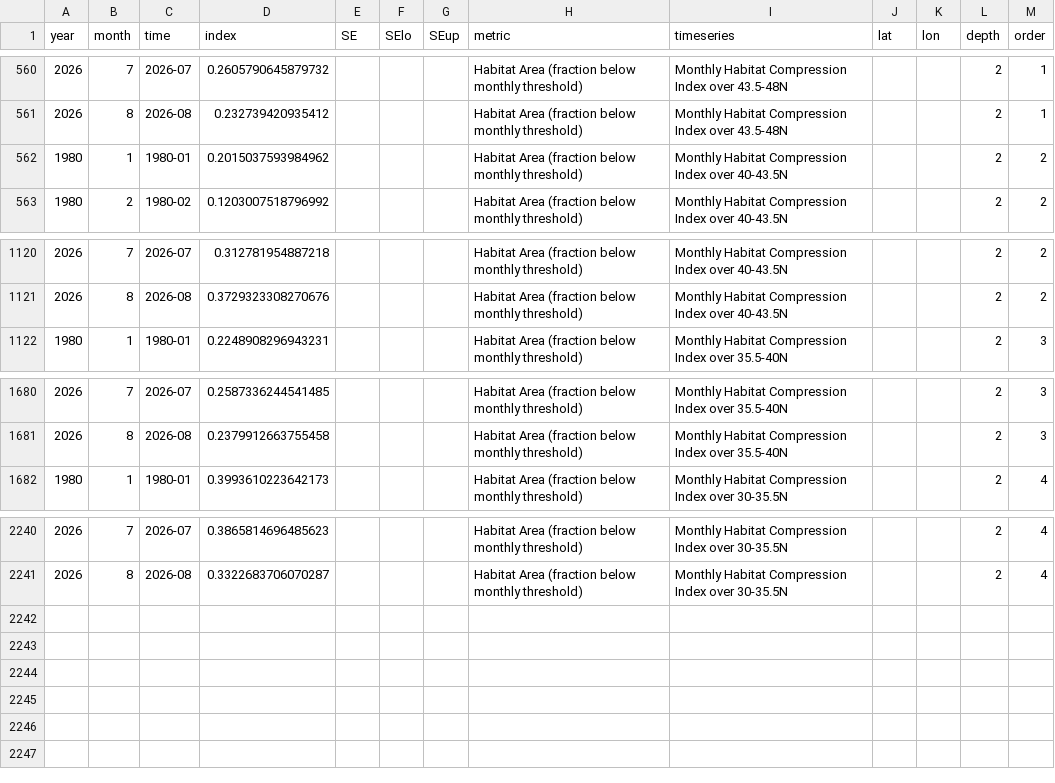
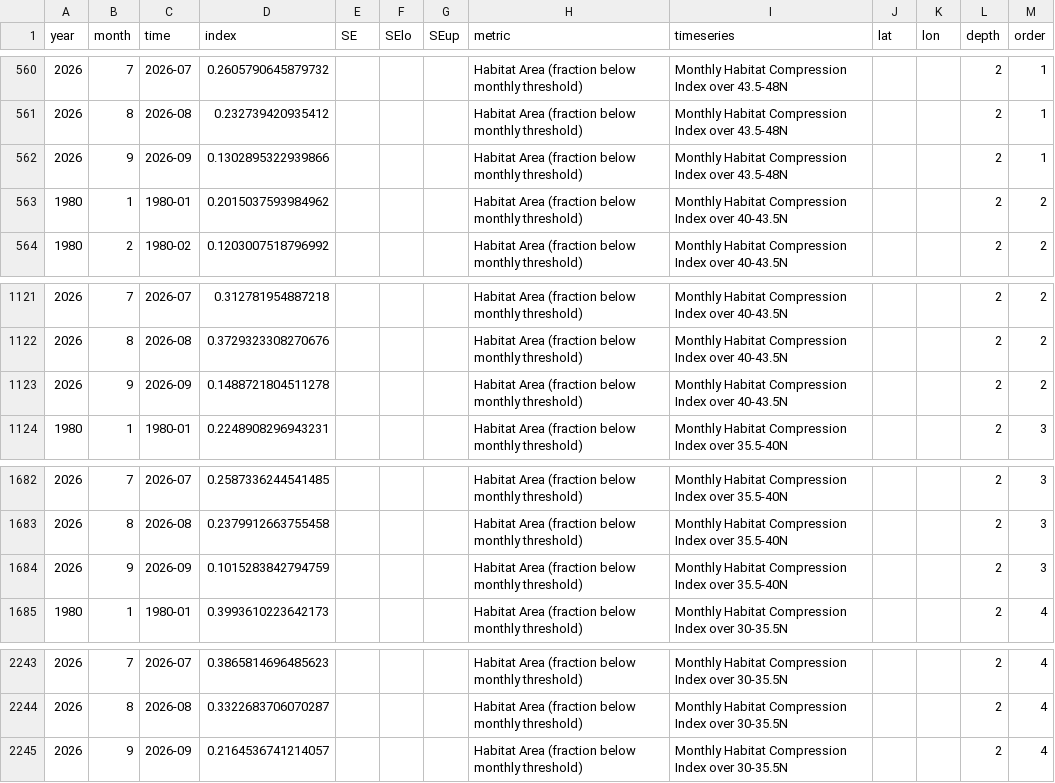
Before and after one commit to CCIEA-esr/CCIEA-uploader, a CSV file: data/timeseries_data/oc_hci_M.csv, drawn as a sheet; only a part is shown, gaps mark what is left out; the diff names each change by its address in the sheet, - before the commit and + after, or states it on an @@ line.

```diff
--- a/data/timeseries_data/oc_hci_M.csv
+++ b/data/timeseries_data/oc_hci_M.csv
+row 562: 2026 | 9 | 2026-09 | 0.1302895322939866 |  |  |  | Habitat Area (fraction below monthly threshold) | Monthly Habitat Compression Index over 43.5-48N |  |  | 2 | 1
+row 1123: 2026 | 9 | 2026-09 | 0.1488721804511278 |  |  |  | Habitat Area (fraction below monthly threshold) | Monthly Habitat Compression Index over 40-43.5N |  |  | 2 | 2
+row 1684: 2026 | 9 | 2026-09 | 0.1015283842794759 |  |  |  | Habitat Area (fraction below monthly threshold) | Monthly Habitat Compression Index over 35.5-40N |  |  | 2 | 3
+row 2245: 2026 | 9 | 2026-09 | 0.2164536741214057 |  |  |  | Habitat Area (fraction below monthly threshold) | Monthly Habitat Compression Index over 30-35.5N |  |  | 2 | 4
```
Also changed, not shown: 3 other files.
